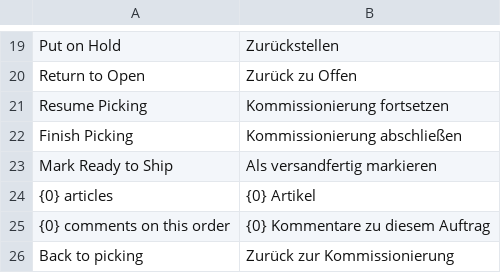
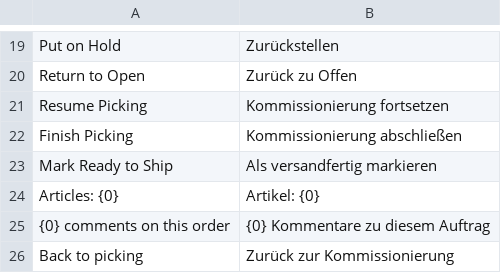
Before and after one commit to Rl0007/commera_picker, a CSV file: commera_picker/translations/de.csv, drawn as a sheet; only a part is shown, gaps mark what is left out.

```diff
--- a/commera_picker/translations/de.csv
+++ b/commera_picker/translations/de.csv
@@ -23,3 +23,3 @@ Finish Picking,Kommissionierung abschließen,
 Mark Ready to Ship,Als versandfertig markieren,
-{0} articles,{0} Artikel,
+Articles: {0},Artikel: {0},
 {0} comments on this order,{0} Kommentare zu diesem Auftrag,
```
Also changed, not shown: 3 other files.
